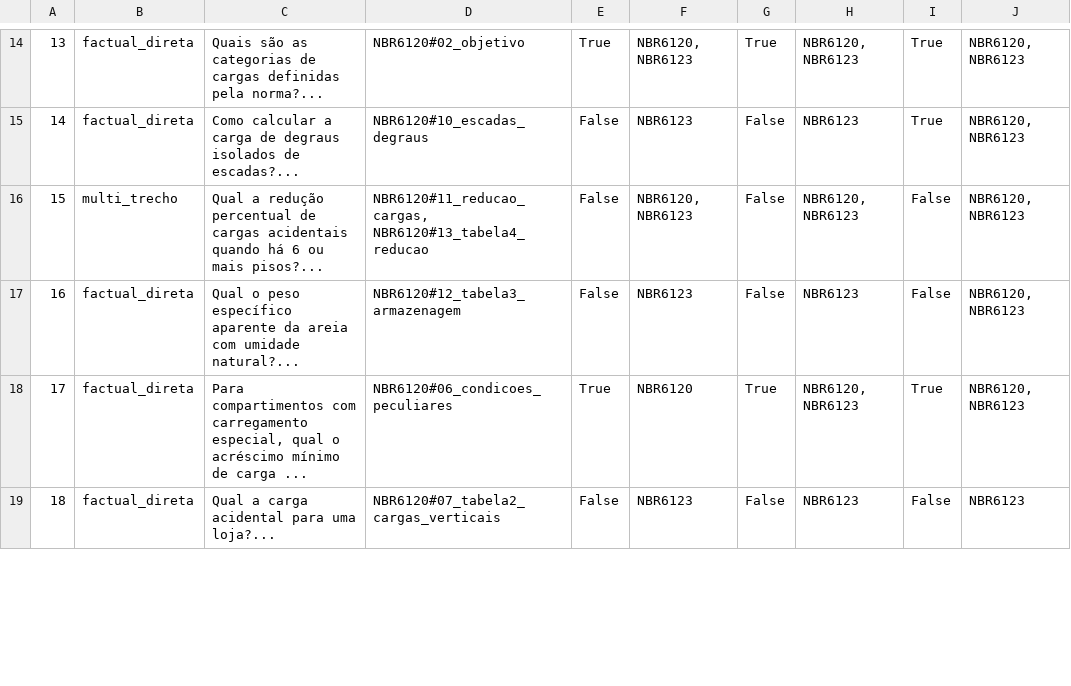
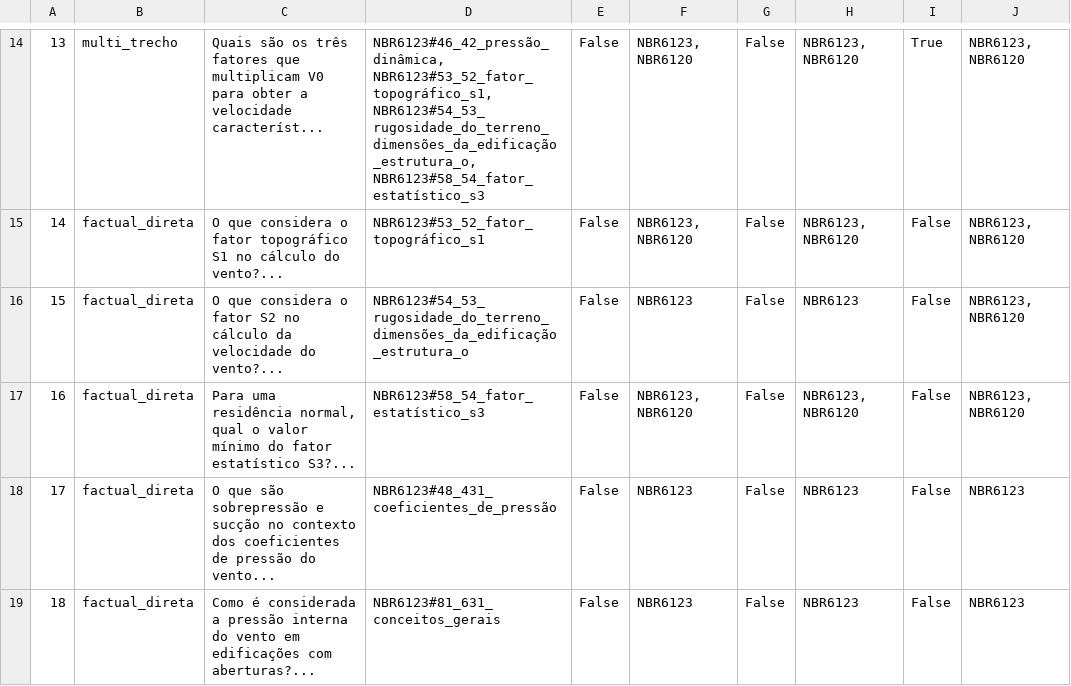
Before and after one commit to israelmteixeira1/pln-rag-normas-estruturais, a CSV file: index/eval_details.csv, drawn as a sheet; only a part is shown, gaps mark what is left out; the diff covers the shown part only; the diff names each change by its address in the sheet, - before the commit and + after, or states it on an @@ line.

```diff
--- a/index/eval_details.csv
+++ b/index/eval_details.csv
-B14: factual_direta
+B14: multi_trecho
-C14: Quais são as categorias de cargas definidas pela norma?...
+C14: Quais são os três fatores que multiplicam V0 para obter a velocidade característ...
-D14: NBR6120#02_objetivo
+D14: NBR6123#46_42_pressão_dinâmica, NBR6123#53_52_fator_topográfico_s1, NBR6123#54_53_rugosidade_do_terreno_dimensões_da_edificação_estrutura_o, NBR6123#58_54_fator_estatístico_s3
-E14: True
+E14: False
-F14: NBR6120, NBR6123
+F14: NBR6123, NBR6120
-G14: True
+G14: False
-H14: NBR6120, NBR6123
+H14: NBR6123, NBR6120
-J14:J17: NBR6120, NBR6123
+J14:J17: NBR6123, NBR6120
-C15: Como calcular a carga de degraus isolados de escadas?...
+C15: O que considera o fator topográfico S1 no cálculo do vento?...
-D15: NBR6120#10_escadas_degraus
+D15: NBR6123#53_52_fator_topográfico_s1
-F15: NBR6123
+F15: NBR6123, NBR6120
-H15: NBR6123
+H15: NBR6123, NBR6120
-I15: True
+I15: False
-B16: multi_trecho
+B16: factual_direta
-C16: Qual a redução percentual de cargas acidentais quando há 6 ou mais pisos?...
+C16: O que considera o fator S2 no cálculo da velocidade do vento?...
-D16: NBR6120#11_reducao_cargas, NBR6120#13_tabela4_reducao
+D16: NBR6123#54_53_rugosidade_do_terreno_dimensões_da_edificação_estrutura_o
-F16: NBR6120, NBR6123
+F16: NBR6123
-H16: NBR6120, NBR6123
+H16: NBR6123
-C17: Qual o peso específico aparente da areia com umidade natural?...
+C17: Para uma residência normal, qual o valor mínimo do fator estatístico S3?...
-D17: NBR6120#12_tabela3_armazenagem
+D17: NBR6123#58_54_fator_estatístico_s3
-F17: NBR6123
+F17: NBR6123, NBR6120
-H17: NBR6123
+H17: NBR6123, NBR6120
-C18: Para compartimentos com carregamento especial, qual o acréscimo mínimo de carga ...
+C18: O que são sobrepressão e sucção no contexto dos coeficientes de pressão do vento...
-D18: NBR6120#06_condicoes_peculiares
+D18: NBR6123#48_431_coeficientes_de_pressão
-E18: True
+E18: False
-F18: NBR6120
+F18: NBR6123
-G18: True
+G18: False
-H18: NBR6120, NBR6123
+H18: NBR6123
-I18: True
+I18: False
-J18: NBR6120, NBR6123
+J18: NBR6123
-C19: Qual a carga acidental para uma loja?...
+C19: Como é considerada a pressão interna do vento em edificações com aberturas?...
-D19: NBR6120#07_tabela2_cargas_verticais
+D19: NBR6123#81_631_conceitos_gerais
```
Also changed, not shown: 82 edited cells elsewhere in this file, 5 other files.
